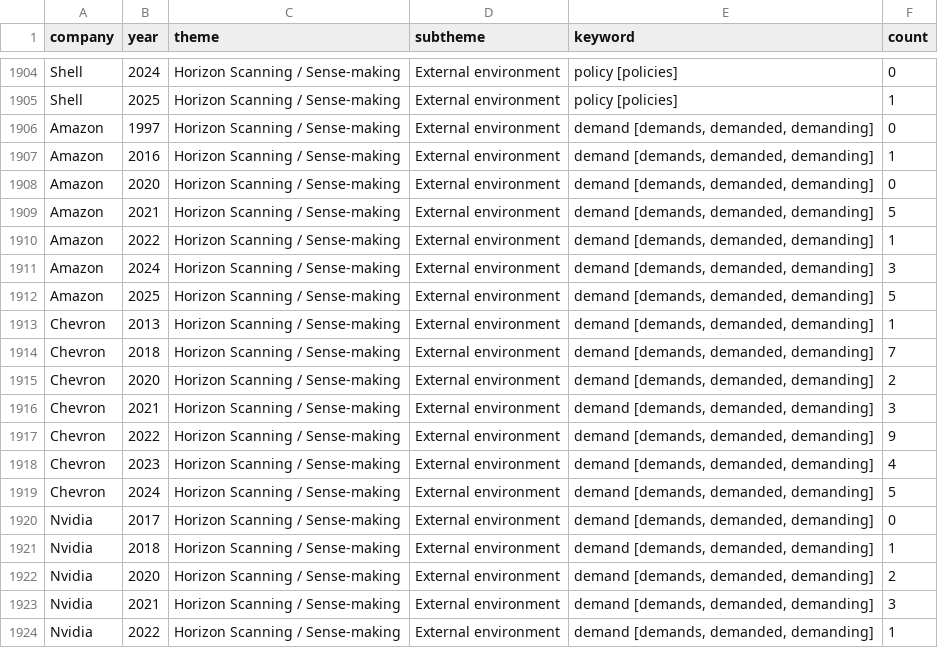
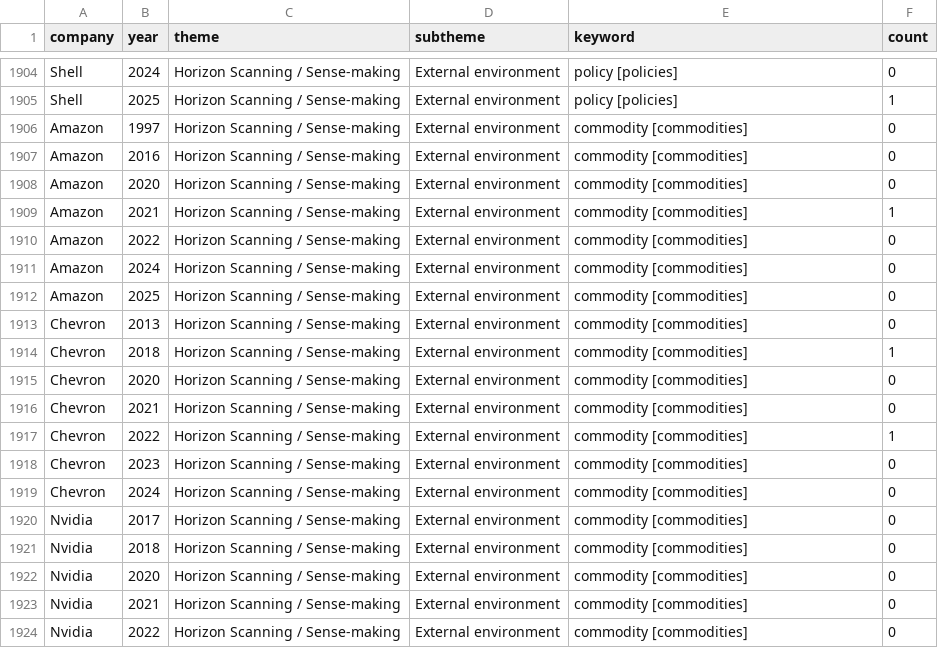
Before and after one commit to BavlyRemon/CorporateEntre, a CSV file: 05_outputs/tables/appendix_keyword_counts_by_year.csv, drawn as a sheet; only a part is shown, gaps mark what is left out; the shorter side is filled out with more unchanged rows; the diff covers the shown part only; the diff names each change by its address in the sheet, - before the commit and + after, or states it on an @@ line.

```diff
--- a/05_outputs/tables/appendix_keyword_counts_by_year.csv
+++ b/05_outputs/tables/appendix_keyword_counts_by_year.csv
-row 1906: Amazon | 1997 | Horizon Scanning / Sense-making | External environment | demand [demands, demanded, demanding] | 0
-row 1907: Amazon | 2016 | Horizon Scanning / Sense-making | External environment | demand [demands, demanded, demanding] | 1
-row 1908: Amazon | 2020 | Horizon Scanning / Sense-making | External environment | demand [demands, demanded, demanding] | 0
-row 1909: Amazon | 2021 | Horizon Scanning / Sense-making | External environment | demand [demands, demanded, demanding] | 5
-row 1910: Amazon | 2022 | Horizon Scanning / Sense-making | External environment | demand [demands, demanded, demanding] | 1
-row 1911: Amazon | 2024 | Horizon Scanning / Sense-making | External environment | demand [demands, demanded, demanding] | 3
-row 1912: Amazon | 2025 | Horizon Scanning / Sense-making | External environment | demand [demands, demanded, demanding] | 5
-row 1913: Chevron | 2013 | Horizon Scanning / Sense-making | External environment | demand [demands, demanded, demanding] | 1
-row 1914: Chevron | 2018 | Horizon Scanning / Sense-making | External environment | demand [demands, demanded, demanding] | 7
-row 1915: Chevron | 2020 | Horizon Scanning / Sense-making | External environment | demand [demands, demanded, demanding] | 2
-row 1916: Chevron | 2021 | Horizon Scanning / Sense-making | External environment | demand [demands, demanded, demanding] | 3
-row 1917: Chevron | 2022 | Horizon Scanning / Sense-making | External environment | demand [demands, demanded, demanding] | 9
-row 1918: Chevron | 2023 | Horizon Scanning / Sense-making | External environment | demand [demands, demanded, demanding] | 4
-row 1919: Chevron | 2024 | Horizon Scanning / Sense-making | External environment | demand [demands, demanded, demanding] | 5
-row 1920: Nvidia | 2017 | Horizon Scanning / Sense-making | External environment | demand [demands, demanded, demanding] | 0
-row 1921: Nvidia | 2018 | Horizon Scanning / Sense-making | External environment | demand [demands, demanded, demanding] | 1
-row 1922: Nvidia | 2020 | Horizon Scanning / Sense-making | External environment | demand [demands, demanded, demanding] | 2
-row 1923: Nvidia | 2021 | Horizon Scanning / Sense-making | External environment | demand [demands, demanded, demanding] | 3
-row 1924: Nvidia | 2022 | Horizon Scanning / Sense-making | External environment | demand [demands, demanded, demanding] | 1
```
Also changed, not shown: 9 removed rows elsewhere in this file, 05_outputs/tables/appendix_keyword_theme_counts.csv, 05_outputs/tables/appendix_subtheme_counts_by_company.csv, 5 other files.
